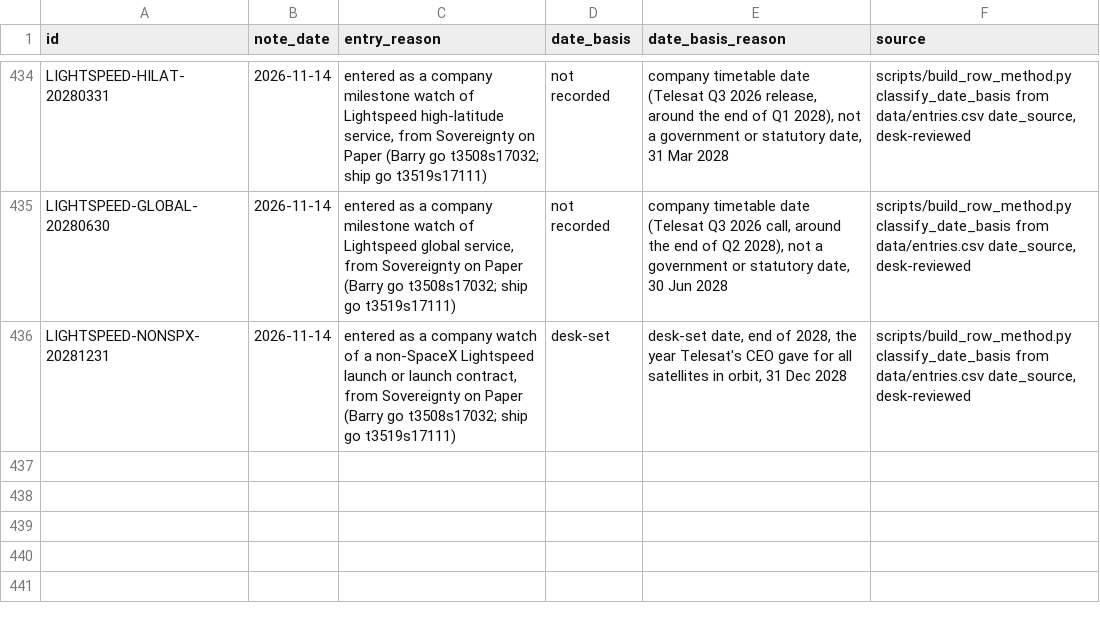
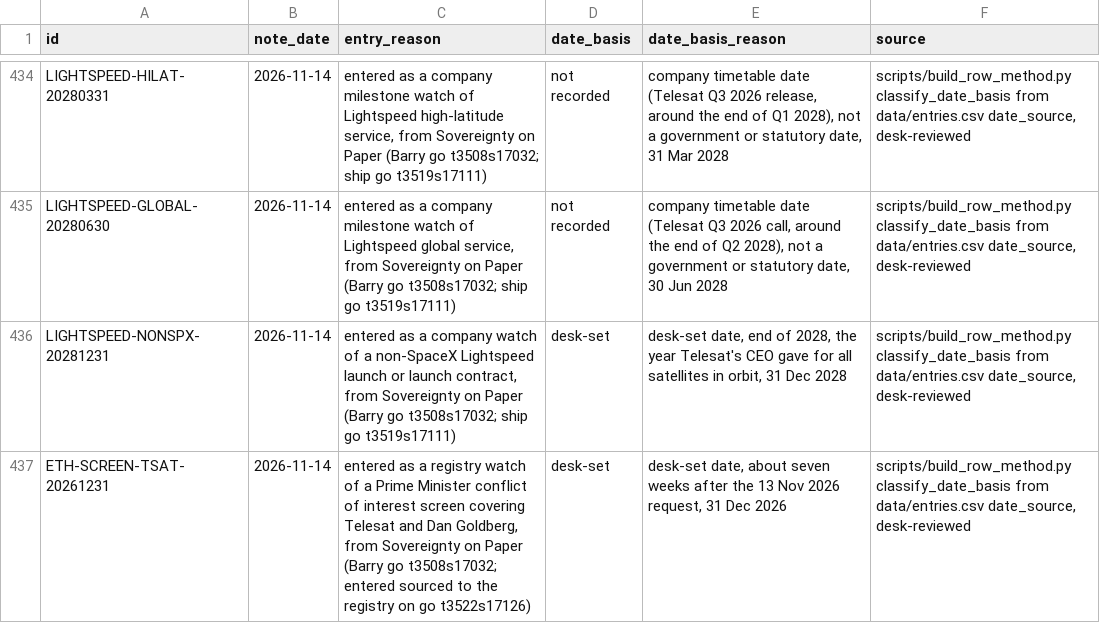
Before and after one commit to Citizenheldrecord/register, a CSV file: data/row-method.csv, drawn as a sheet; only a part is shown, gaps mark what is left out; the diff names each change by its address in the sheet, - before the commit and + after, or states it on an @@ line.

```diff
--- a/data/row-method.csv
+++ b/data/row-method.csv
+row 437: ETH-SCREEN-TSAT-20261231 | 2026-11-14 | entered as a registry watch of a Prime Minister conflict of interest screen covering Telesat and Dan Goldberg, from Sovereignty on Paper (Barry go t3508s17032; entered sourced to the registry on go t3522s17126) | desk-set | desk-set date, about seven weeks after the 13 Nov 2026 request, 31 Dec 2026 | scripts/build_row_method.py classify_date_basis from data/entries.csv date_source, desk-reviewed
```
Also changed, not shown: data/display-groups.csv, data/entries.csv, 13 other files.
